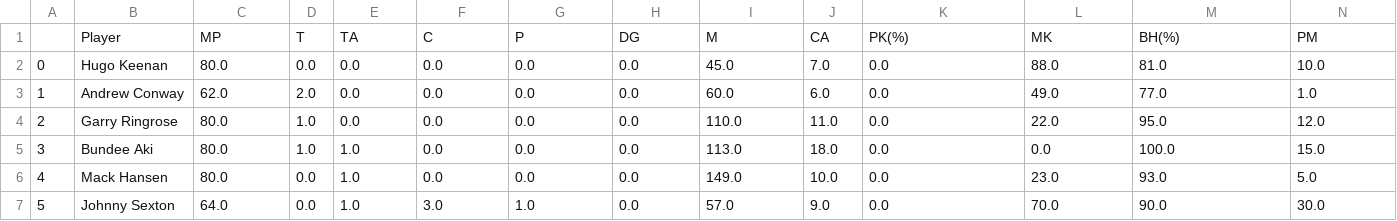
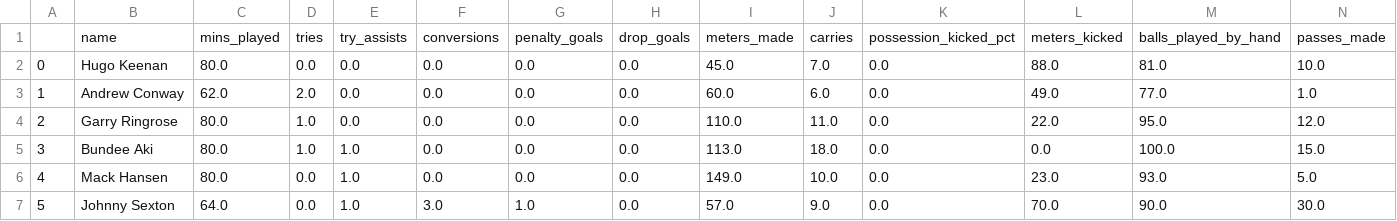
Before and after one commit to Aidzillafont/Rugby-Recruitment, a CSV file: Data Cleaners/Cleaner_Data/sixnations_matches.csv, drawn as a sheet; only a part is shown; removed rows and columns are numbered as before the commit, all else as after; rows hold the shown columns only; the diff names each change by its address in the sheet, - before the commit and + after, or states it on an @@ line.

```diff
--- a/Data Cleaners/Cleaner_Data/sixnations_matches.csv
+++ b/Data Cleaners/Cleaner_Data/sixnations_matches.csv
-row 1:  | Player | MP | T | TA | C | P | DG | M | CA | PK(%) | MK | BH(%) | PM
+row 1:  | name | mins_played | tries | try_assists | conversions | penalty_goals | drop_goals | meters_made | carries | possession_kicked_pct | meters_kicked | balls_played_by_hand | passes_made
```
Also changed, not shown: Data Cleaners/Cleaner_Data/premiership_matches.csv, 6 other files.
